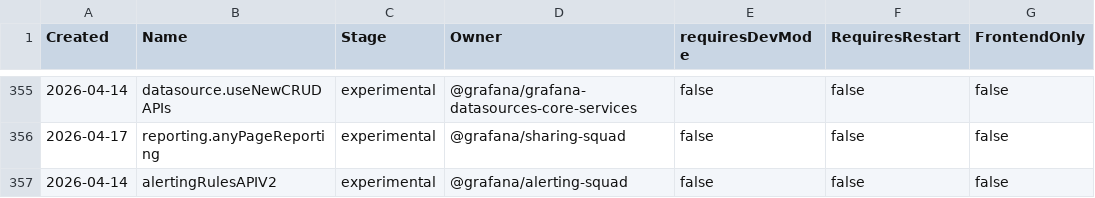
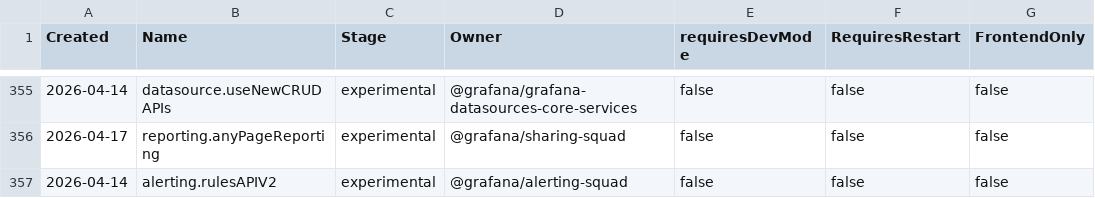
Before and after one commit to omkarc19/devzy_load_testing_20apr, a CSV file: pkg/services/featuremgmt/toggles_gen.csv, drawn as a sheet; only a part is shown, gaps mark what is left out.

```diff
--- a/pkg/services/featuremgmt/toggles_gen.csv
+++ b/pkg/services/featuremgmt/toggles_gen.csv
@@ -356,2 +356,2 @@ Created,Name,Stage,Owner,requiresDevMode,RequiresRestart,FrontendOnly
 2026-04-17,reporting.anyPageReporting,experimental,@grafana/sharing-squad,false,false,false
-2026-04-14,alertingRulesAPIV2,experimental,@grafana/alerting-squad,false,false,false
+2026-04-14,alerting.rulesAPIV2,experimental,@grafana/alerting-squad,false,false,false
```
Also changed, not shown: 4 other files.
